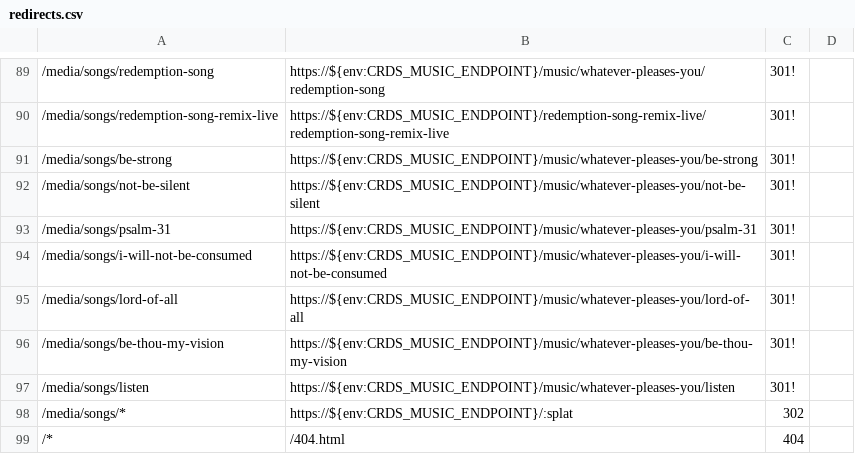
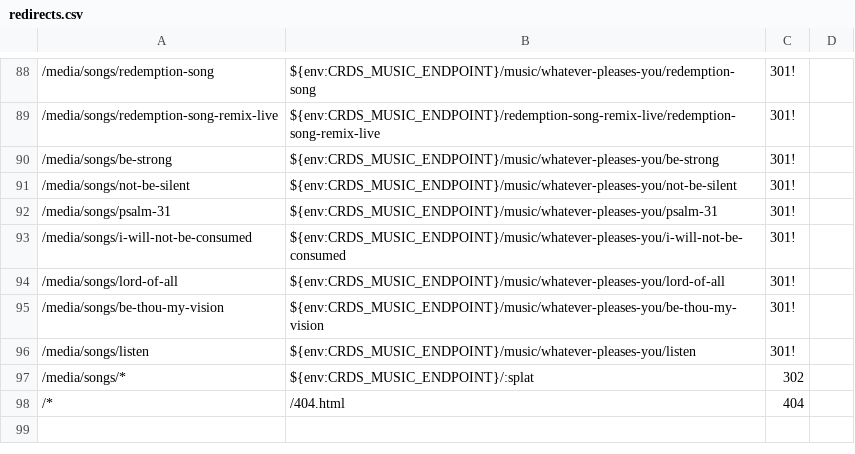
Before and after one commit to crdschurch/crds-net, a CSV file: redirects.csv, drawn as a sheet; only a part is shown, gaps mark what is left out; addresses are those after the commit; the diff covers the shown part only; the diff names each change by its address in the sheet, - before the commit and + after, or states it on an @@ line.

Commit message:
DE7086-music-redirect - Removes unnecessary leading https://

```diff
--- a/redirects.csv
+++ b/redirects.csv
-B88: https://${env:CRDS_MUSIC_ENDPOINT}/music/whatever-pleases-you/redemption-song
+B88: ${env:CRDS_MUSIC_ENDPOINT}/music/whatever-pleases-you/redemption-song
-B89: https://${env:CRDS_MUSIC_ENDPOINT}/redemption-song-remix-live/redemption-song-remix-live
+B89: ${env:CRDS_MUSIC_ENDPOINT}/redemption-song-remix-live/redemption-song-remix-live
-B90: https://${env:CRDS_MUSIC_ENDPOINT}/music/whatever-pleases-you/be-strong
+B90: ${env:CRDS_MUSIC_ENDPOINT}/music/whatever-pleases-you/be-strong
-B91: https://${env:CRDS_MUSIC_ENDPOINT}/music/whatever-pleases-you/not-be-silent
+B91: ${env:CRDS_MUSIC_ENDPOINT}/music/whatever-pleases-you/not-be-silent
-B92: https://${env:CRDS_MUSIC_ENDPOINT}/music/whatever-pleases-you/psalm-31
+B92: ${env:CRDS_MUSIC_ENDPOINT}/music/whatever-pleases-you/psalm-31
-B93: https://${env:CRDS_MUSIC_ENDPOINT}/music/whatever-pleases-you/i-will-not-be-consumed
+B93: ${env:CRDS_MUSIC_ENDPOINT}/music/whatever-pleases-you/i-will-not-be-consumed
-B94: https://${env:CRDS_MUSIC_ENDPOINT}/music/whatever-pleases-you/lord-of-all
+B94: ${env:CRDS_MUSIC_ENDPOINT}/music/whatever-pleases-you/lord-of-all
-B95: https://${env:CRDS_MUSIC_ENDPOINT}/music/whatever-pleases-you/be-thou-my-vision
+B95: ${env:CRDS_MUSIC_ENDPOINT}/music/whatever-pleases-you/be-thou-my-vision
-B96: https://${env:CRDS_MUSIC_ENDPOINT}/music/whatever-pleases-you/listen
+B96: ${env:CRDS_MUSIC_ENDPOINT}/music/whatever-pleases-you/listen
-B97: https://${env:CRDS_MUSIC_ENDPOINT}/:splat
+B97: ${env:CRDS_MUSIC_ENDPOINT}/:splat
```
Also changed, not shown: 1 removed row and 26 edited cells elsewhere in this file.
